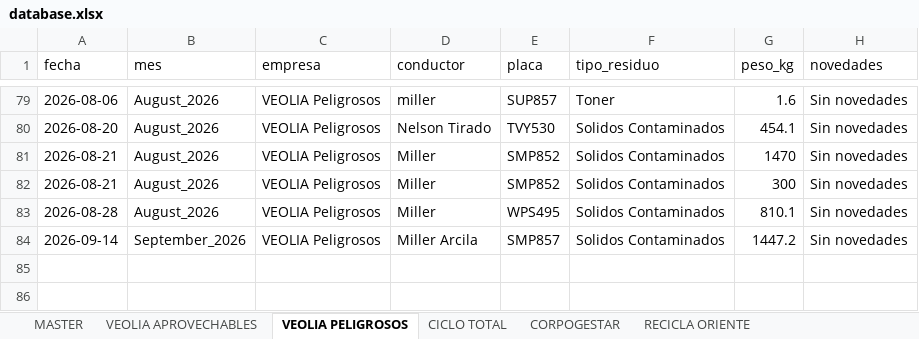
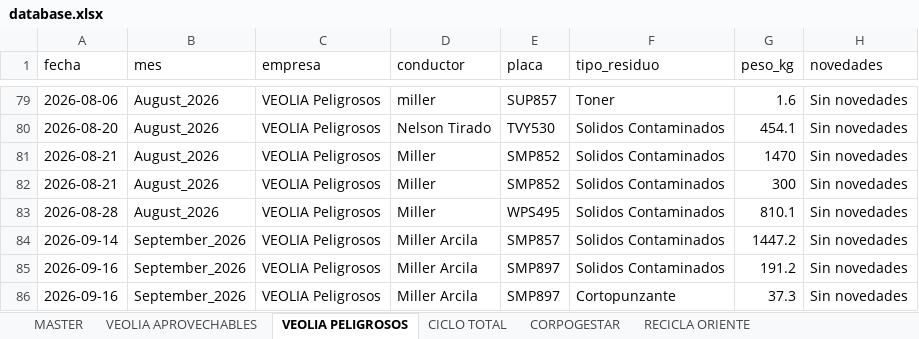
Before and after one commit to alejandraho013/registro-salida-residuos, an Excel workbook: database.xlsx, sheet VEOLIA PELIGROSOS, drawn as a sheet; only a part is shown, gaps mark what is left out; values as stored, in another font and other column widths than the file's, no borders; the diff names each change by its address in the sheet, - before the commit and + after, or states it on an @@ line.

Commit message:
Reg_VEOLIA Peligrosos_SMP897_20260916_144940

```diff
--- a/database.xlsx (sheet VEOLIA PELIGROSOS)
+++ b/database.xlsx (sheet VEOLIA PELIGROSOS)
+row 85: 2026-09-16 | September_2026 | VEOLIA Peligrosos | Miller Arcila | SMP897 | Solidos Contaminados | 191.2 | Sin novedades
+row 86: 2026-09-16 | September_2026 | VEOLIA Peligrosos | Miller Arcila | SMP897 | Cortopunzante | 37.3 | Sin novedades
```
Also changed, not shown: sheet MASTER.
